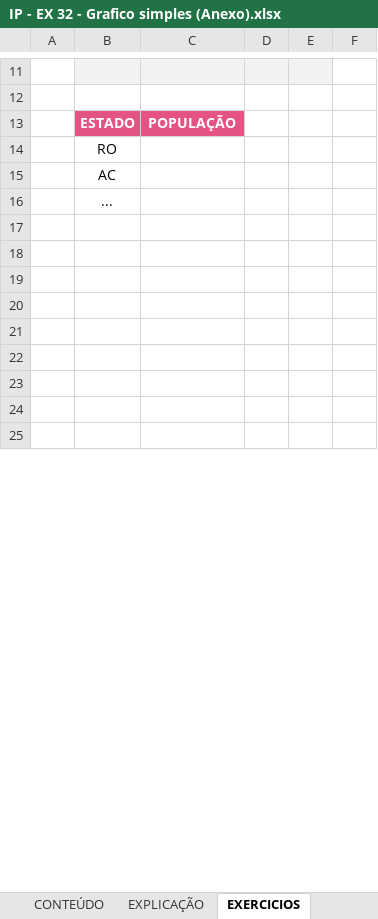
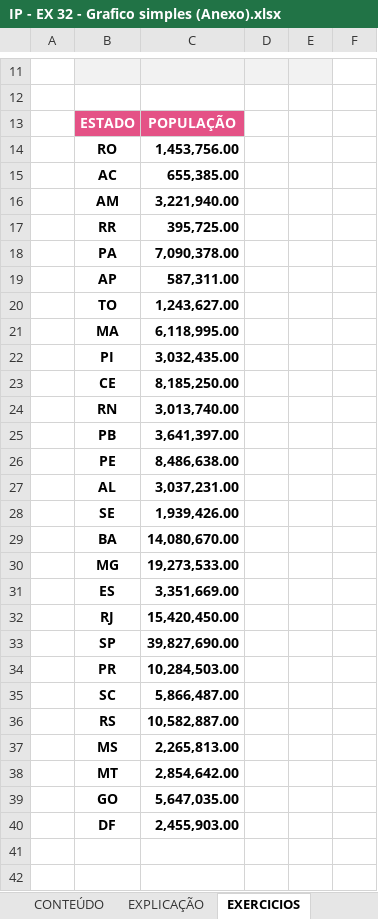
Before and after one commit to Laurentius96/DNC-DataScience, an Excel workbook: Materia_2-PowerBi/IP - EX 32 - Grafico simples (Anexo).xlsx, sheet EXERCICIOS, drawn as a sheet; only a part is shown, gaps mark what is left out; values as stored, in another font and other column widths than the file's, no borders; charts and pictures not drawn; removed rows and columns are numbered as before the commit, all else as after; the diff names each change by its address in the sheet, - before the commit and + after, or states it on an @@ line.

Commit message:
Update IP - EX 32 - Grafico simples (Anexo).xlsx
Exercicio

```diff
--- a/Materia_2-PowerBi/IP - EX 32 - Grafico simples (Anexo).xlsx (sheet EXERCICIOS)
+++ b/Materia_2-PowerBi/IP - EX 32 - Grafico simples (Anexo).xlsx (sheet EXERCICIOS)
-B14:B15 bold: off
+B14:B15 bold: on
-C14: (empty)
+C14: 1,453,756.00
-C15: (empty)
+C15: 655,385.00
-row 16:  | ...
-row 16: (empty)
+row 16:  | AM | 3,221,940.00
-row 17: (empty)
+row 17:  | RR | 395,725.00
-row 18: (empty)
+row 18:  | PA | 7,090,378.00
-row 19: (empty)
+row 19:  | AP | 587,311.00
-row 20: (empty)
+row 20:  | TO | 1,243,627.00
-row 21: (empty)
+row 21:  | MA | 6,118,995.00
-row 22: (empty)
+row 22:  | PI | 3,032,435.00
+row 23:  | CE | 8,185,250.00
+row 24:  | RN | 3,013,740.00
+row 25:  | PB | 3,641,397.00
+row 26:  | PE | 8,486,638.00
+row 27:  | AL | 3,037,231.00
+row 28:  | SE | 1,939,426.00
+row 29:  | BA | 14,080,670.00
+row 30:  | MG | 19,273,533.00
+row 31:  | ES | 3,351,669.00
+row 32:  | RJ | 15,420,450.00
+row 33:  | SP | 39,827,690.00
+row 34:  | PR | 10,284,503.00
+row 35:  | SC | 5,866,487.00
+row 36:  | RS | 10,582,887.00
+row 37:  | MS | 2,265,813.00
+row 38:  | MT | 2,854,642.00
+row 39:  | GO | 5,647,035.00
+row 40:  | DF | 2,455,903.00
```
Also changed, not shown: other sheet tabs, charts or pictures.
